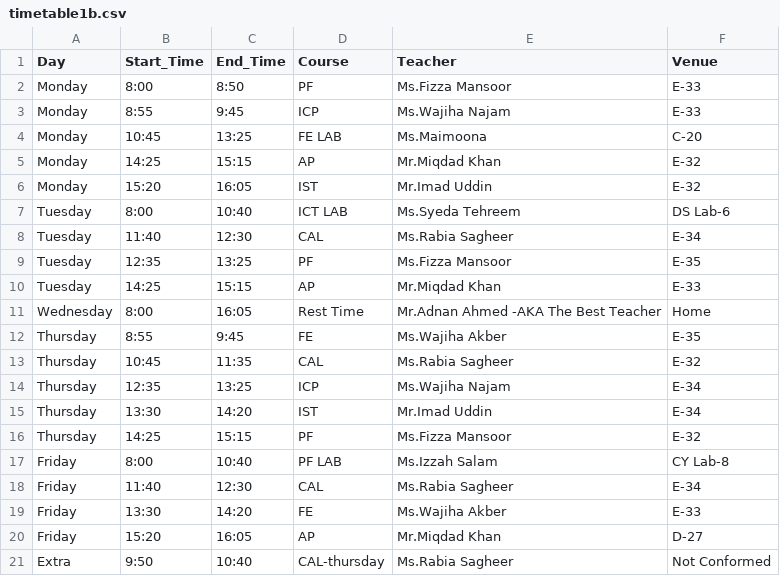
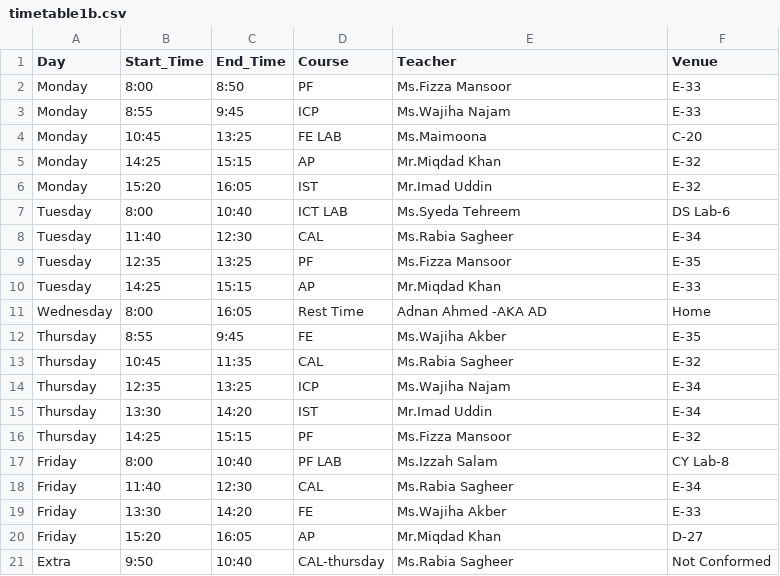
Before and after one commit to k253007-ad/TimeTable-b-Adnan-Ahmed-SE, a CSV file: timetable1b.csv, drawn as a sheet.

Commit message:
Update timetable1b.csv

```diff
--- a/timetable1b.csv
+++ b/timetable1b.csv
@@ -10,3 +10,3 @@ Tuesday,12:35,13:25,PF,Ms.Fizza Mansoor,E-35
 Tuesday,14:25,15:15,AP,Mr.Miqdad Khan,E-33
-Wednesday,8:00,16:05,Rest Time,Mr.Adnan Ahmed -AKA The Best Teacher,Home
+Wednesday,8:00,16:05,Rest Time,Adnan Ahmed -AKA AD,Home
 Thursday,8:55,9:45,FE,Ms.Wajiha Akber,E-35
```
